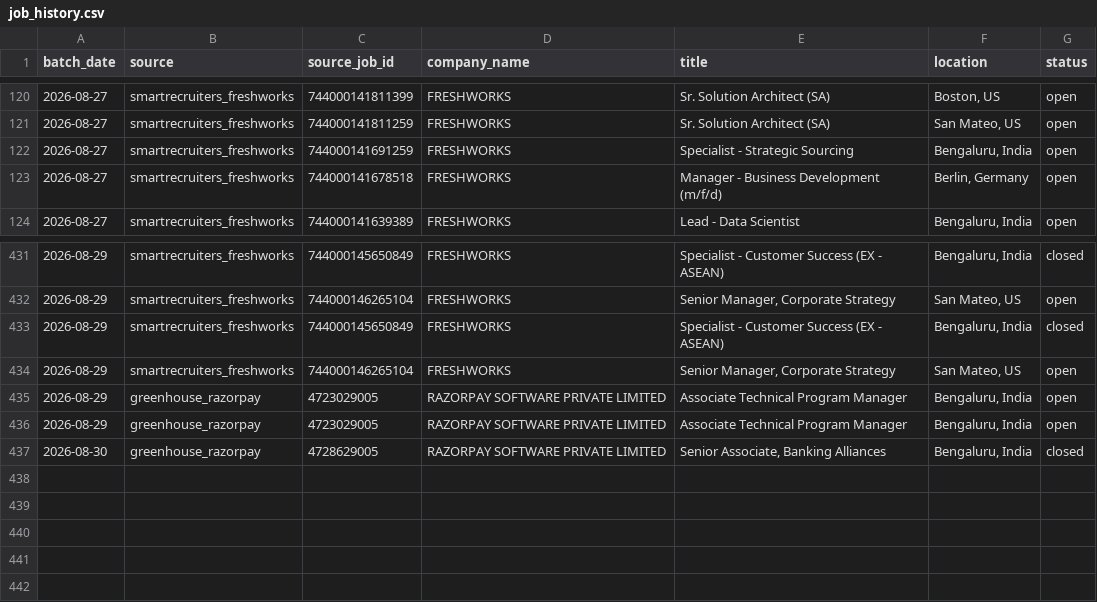
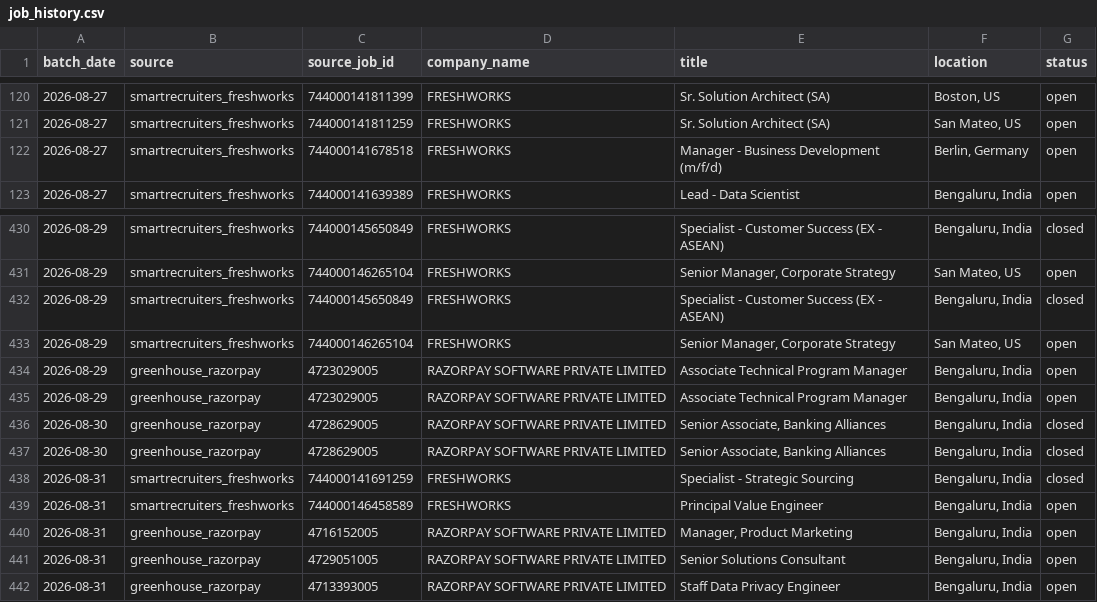
Before and after one commit to itsabhinavism/job-vault-datavault, a CSV file: export/job_history.csv, drawn as a sheet; only a part is shown, gaps mark what is left out.

```diff
--- a/export/job_history.csv
+++ b/export/job_history.csv
@@ -121,3 +121,2 @@
 2026-08-27,smartrecruiters_freshworks,744000141811259,FRESHWORKS,Sr. Solution Architect (SA) ,"San Mateo, US",open
-2026-08-27,smartrecruiters_freshworks,744000141691259,FRESHWORKS,Specialist - Strategic Sourcing,"Bengaluru, India",open
 2026-08-27,smartrecruiters_freshworks,744000141678518,FRESHWORKS,Manager - Business Development (m/f/d),"Berlin, Germany",open
@@ -437 +436,7 @@
 2026-08-30,greenhouse_razorpay,4728629005,RAZORPAY SOFTWARE PRIVATE LIMITED,"Senior Associate, Banking Alliances","Bengaluru, India",closed
+2026-08-30,greenhouse_razorpay,4728629005,RAZORPAY SOFTWARE PRIVATE LIMITED,"Senior Associate, Banking Alliances","Bengaluru, India",closed
+2026-08-31,smartrecruiters_freshworks,744000141691259,FRESHWORKS,Specialist - Strategic Sourcing,"Bengaluru, India",closed
+2026-08-31,smartrecruiters_freshworks,744000146458589,FRESHWORKS,Principal Value Engineer,"Bengaluru, India",open
+2026-08-31,greenhouse_razorpay,4716152005,RAZORPAY SOFTWARE PRIVATE LIMITED,"Manager, Product Marketing","Bengaluru, India",open
+2026-08-31,greenhouse_razorpay,4729051005,RAZORPAY SOFTWARE PRIVATE LIMITED,Senior Solutions Consultant,"Bengaluru, India",open
+2026-08-31,greenhouse_razorpay,4713393005,RAZORPAY SOFTWARE PRIVATE LIMITED,Staff Data Privacy Engineer,"Bengaluru, India",open
```
Also changed, not shown: export/changes.csv, export/current_jobs.csv, 4 other files.
